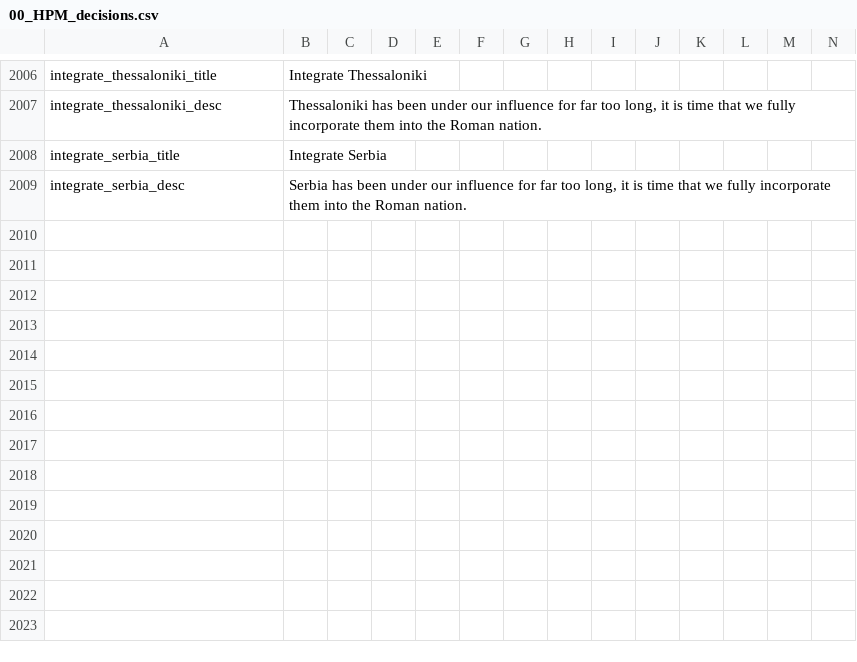
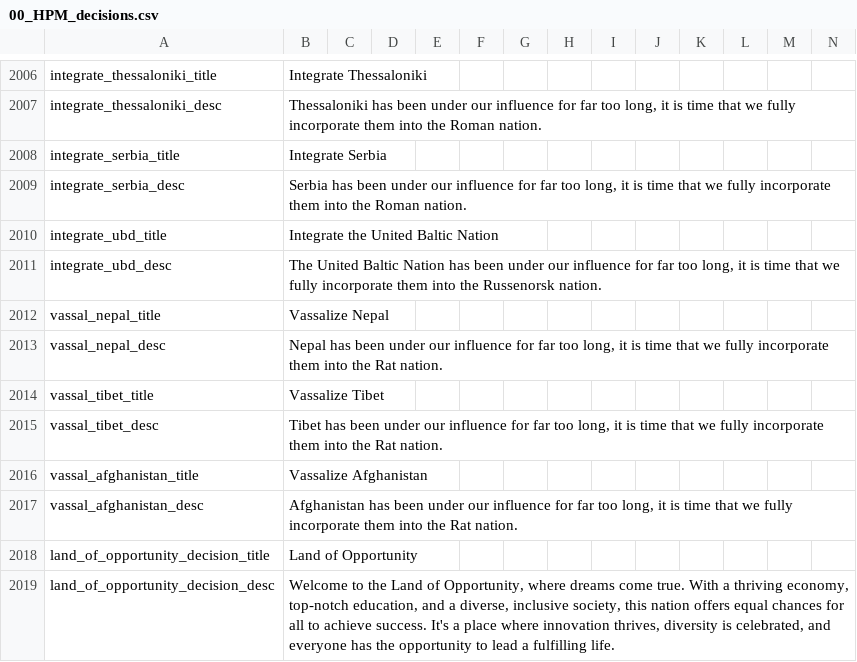
Before and after one commit to Red4113/Buncha-Bundas-Mega-Campaign, a CSV file: Buncha_Bundas_Mega_Campaign/localisation/00_HPM_decisions.csv, drawn as a sheet; only a part is shown, gaps mark what is left out; the diff names each change by its address in the sheet, - before the commit and + after, or states it on an @@ line.

```diff
--- a/Buncha_Bundas_Mega_Campaign/localisation/00_HPM_decisions.csv
+++ b/Buncha_Bundas_Mega_Campaign/localisation/00_HPM_decisions.csv
+row 2010: integrate_ubd_title | Integrate the United Baltic Nation
+row 2011: integrate_ubd_desc | The United Baltic Nation has been under our influence for far too long, it is time that we fully incorporate them into the Russenorsk nation.
+row 2012: vassal_nepal_title | Vassalize Nepal
+row 2013: vassal_nepal_desc | Nepal has been under our influence for far too long, it is time that we fully incorporate them into the Rat nation.
+row 2014: vassal_tibet_title | Vassalize Tibet
+row 2015: vassal_tibet_desc | Tibet has been under our influence for far too long, it is time that we fully incorporate them into the Rat nation.
+row 2016: vassal_afghanistan_title | Vassalize Afghanistan
+row 2017: vassal_afghanistan_desc | Afghanistan has been under our influence for far too long, it is time that we fully incorporate them into the Rat nation.
+row 2018: land_of_opportunity_decision_title | Land of Opportunity
+row 2019: land_of_opportunity_decision_desc | Welcome to the Land of Opportunity, where dreams come true. With a thriving economy, top-notch education, and a diverse, inclusive society, this nation offers equal chances for all to achieve success. It's a place where innovation thrives, diversity is celebrated, and everyone has the opportunity to lead a fulfilling life.
```
Also changed, not shown: Buncha_Bundas_Mega_Campaign/localisation/02_NNM_modifiers.csv, Buncha_Bundas_Mega_Campaign/localisation/0_Names.csv, 22 other files.
